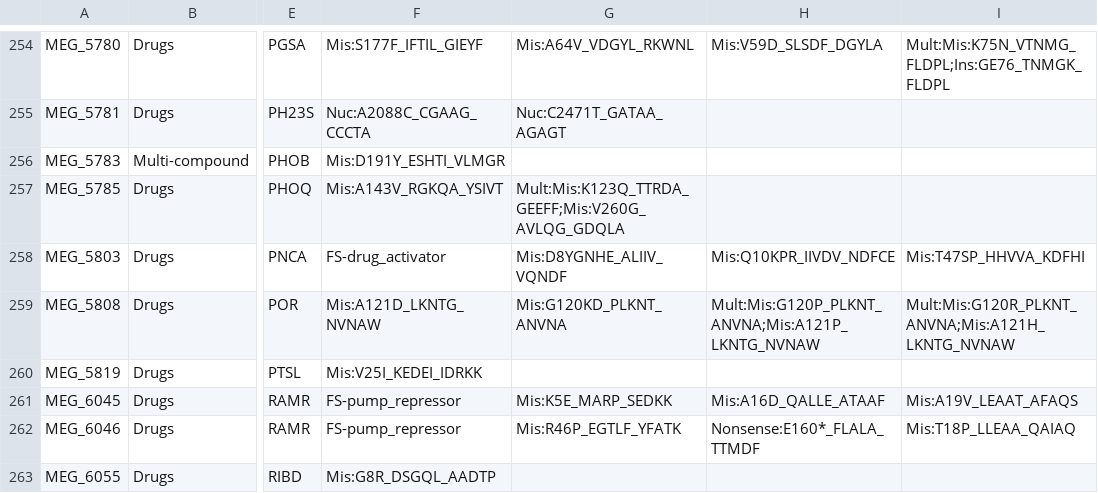
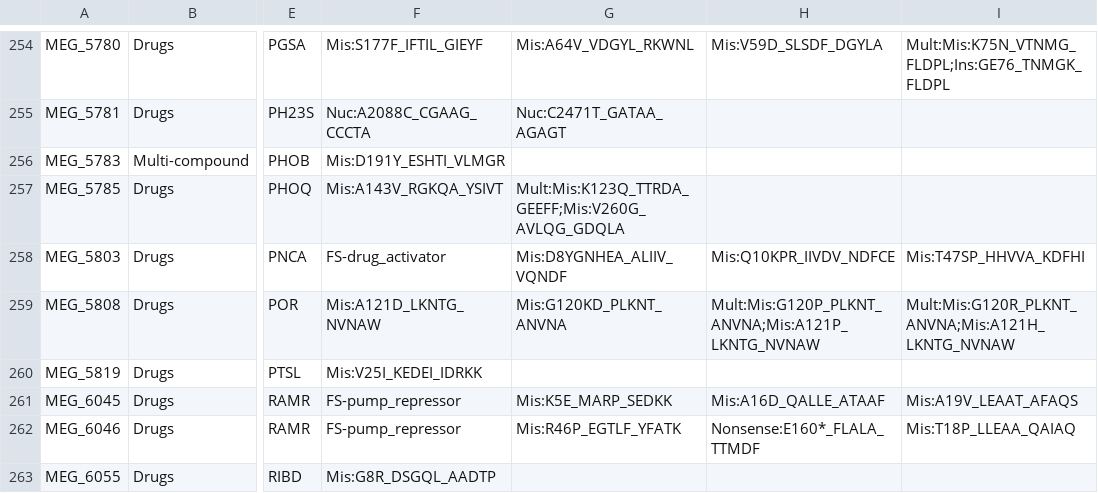
Before and after one commit to Isabella136/AmrPlusPlus_SNP, a CSV file: extracted_SNP_files/SNPinfo.csv, drawn as a sheet; only a part is shown, gaps mark what is left out; the diff names each change by its address in the sheet, - before the commit and + after, or states it on an @@ line.

Commit message:
Quick fix to SNPinfo

```diff
--- a/extracted_SNP_files/SNPinfo.csv
+++ b/extracted_SNP_files/SNPinfo.csv
-G258: Mis:D8YGNHE_ALIIV_VQNDF
+G258: Mis:D8YGNHEA_ALIIV_VQNDF
```
Also changed, not shown: 1 other file.
